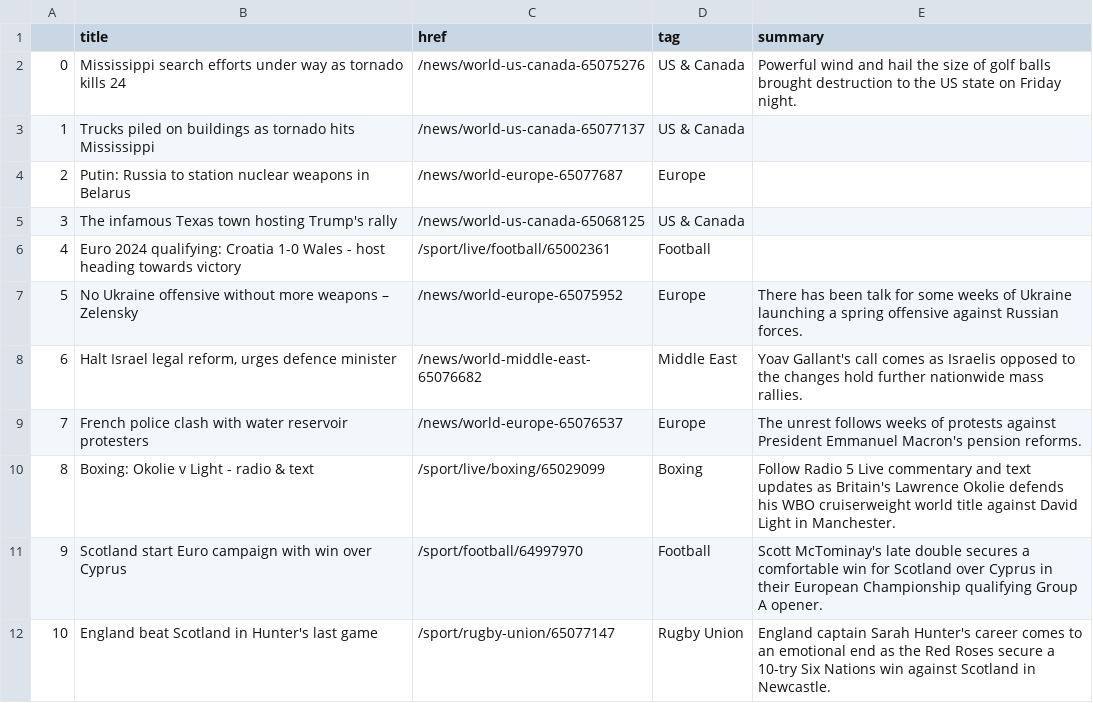
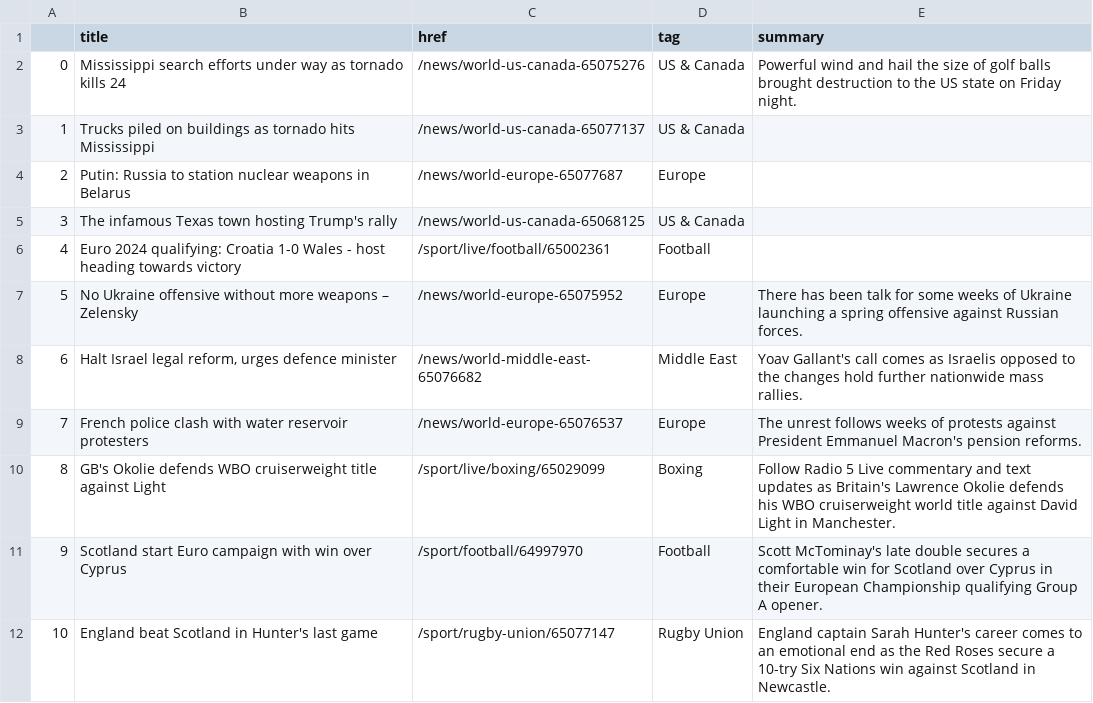
Before and after one commit to jjs021/auto_scraper, a CSV file: bbc-headlines.csv, drawn as a sheet; only a part is shown.

```diff
--- a/bbc-headlines.csv
+++ b/bbc-headlines.csv
@@ -9,3 +9,3 @@
 7,French police clash with water reservoir protesters,/news/world-europe-65076537,Europe,The unrest follows weeks of protests against President Emmanuel Macron's pension reforms.
-8,Boxing: Okolie v Light - radio & text,/sport/live/boxing/65029099,Boxing,Follow Radio 5 Live commentary and text updates as Britain's Lawrence Okolie defends his WBO cruiserweight world title against David Light in Manchester.
+8,GB's Okolie defends WBO cruiserweight title against Light,/sport/live/boxing/65029099,Boxing,Follow Radio 5 Live commentary and text updates as Britain's Lawrence Okolie defends his WBO cruiserweight world title against David Light in Manchester.
 9,Scotland start Euro campaign with win over Cyprus,/sport/football/64997970,Football,Scott McTominay's late double secures a comfortable win for Scotland over Cyprus in their European Championship qualifying Group A opener.
```
